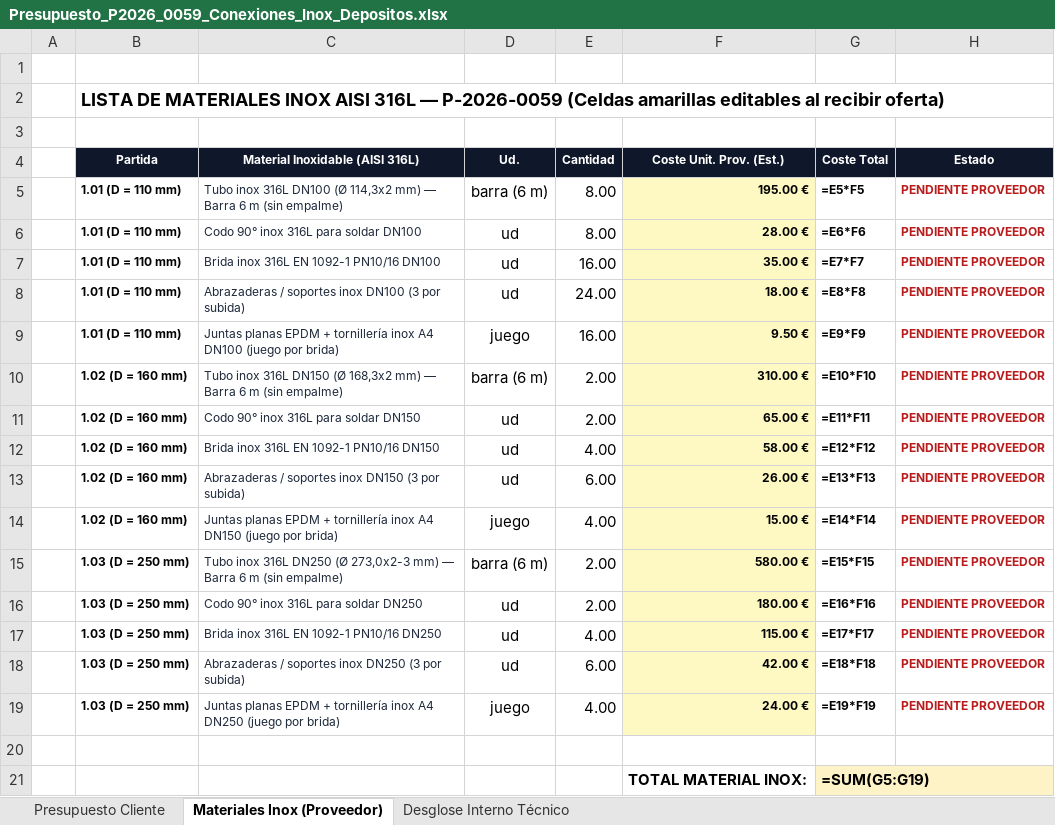
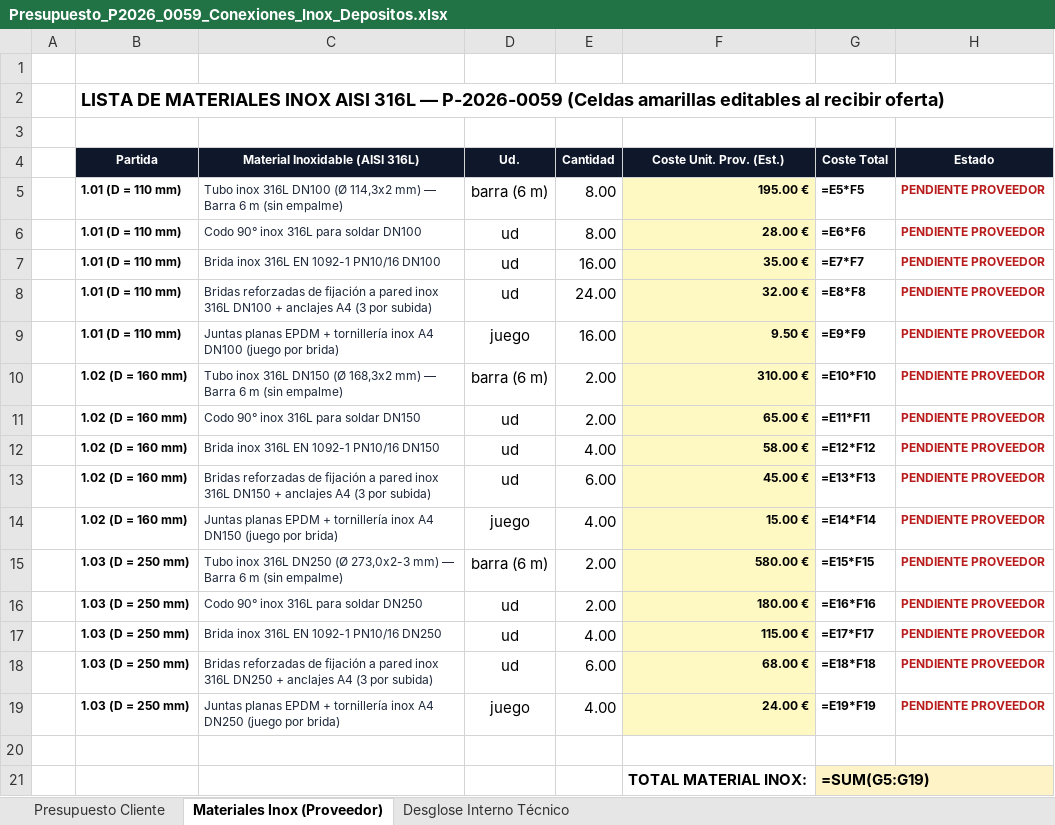
Before and after one commit to grupodixis/presupuestador, an Excel workbook: presupuestos/P-2026-0059-conexiones-inox-depositos/Presupuesto_P2026_0059_Conexiones_Inox_Depositos.xlsx, sheet Materiales Inox (Proveedor), drawn as a sheet; values as stored, in another font and other column widths than the file's, no borders; formulas without a stored value are shown as written; the diff names each change by its address in the sheet, - before the commit and + after, or states it on an @@ line.

Commit message:
Actualizar P-2026-0059 con montaje en obra y bridas reforzadas a pared

```diff
--- a/presupuestos/P-2026-0059-conexiones-inox-depositos/Presupuesto_P2026_0059_Conexiones_Inox_Depositos.xlsx (sheet Materiales Inox (Proveedor))
+++ b/presupuestos/P-2026-0059-conexiones-inox-depositos/Presupuesto_P2026_0059_Conexiones_Inox_Depositos.xlsx (sheet Materiales Inox (Proveedor))
-C8 (Material Inoxidable (AISI 316L)): Abrazaderas / soportes inox DN100 (3 por…
+C8 (Material Inoxidable (AISI 316L)): Bridas reforzadas de fijación a pared inox 316L DN100 + anclajes A4 (3 por…
-F8 (Coste Unit. Prov. (Est.)): 18.00 €
+F8 (Coste Unit. Prov. (Est.)): 32.00 €
-C13 (Material Inoxidable (AISI 316L)): Abrazaderas / soportes inox DN150 (3 por…
+C13 (Material Inoxidable (AISI 316L)): Bridas reforzadas de fijación a pared inox 316L DN150 + anclajes A4 (3 por…
-F13 (Coste Unit. Prov. (Est.)): 26.00 €
+F13 (Coste Unit. Prov. (Est.)): 45.00 €
-C18 (Material Inoxidable (AISI 316L)): Abrazaderas / soportes inox DN250 (3 por…
+C18 (Material Inoxidable (AISI 316L)): Bridas reforzadas de fijación a pared inox 316L DN250 + anclajes A4 (3 por…
-F18 (Coste Unit. Prov. (Est.)): 42.00 €
+F18 (Coste Unit. Prov. (Est.)): 68.00 €
```
Also changed, not shown: sheet Presupuesto Cliente, 6 other files.
